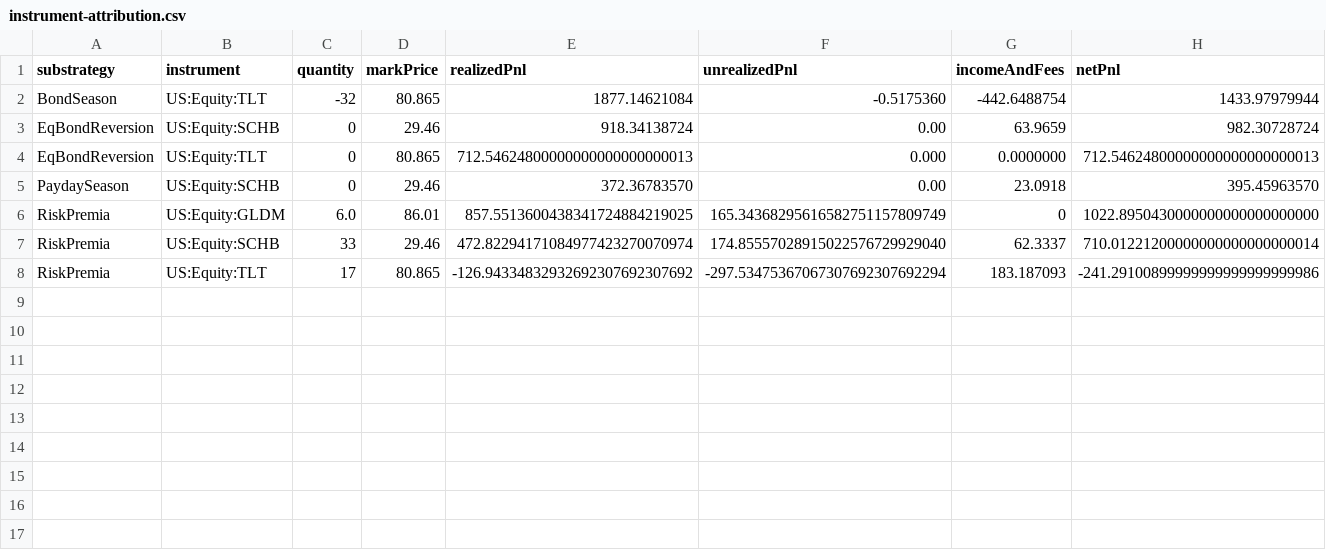
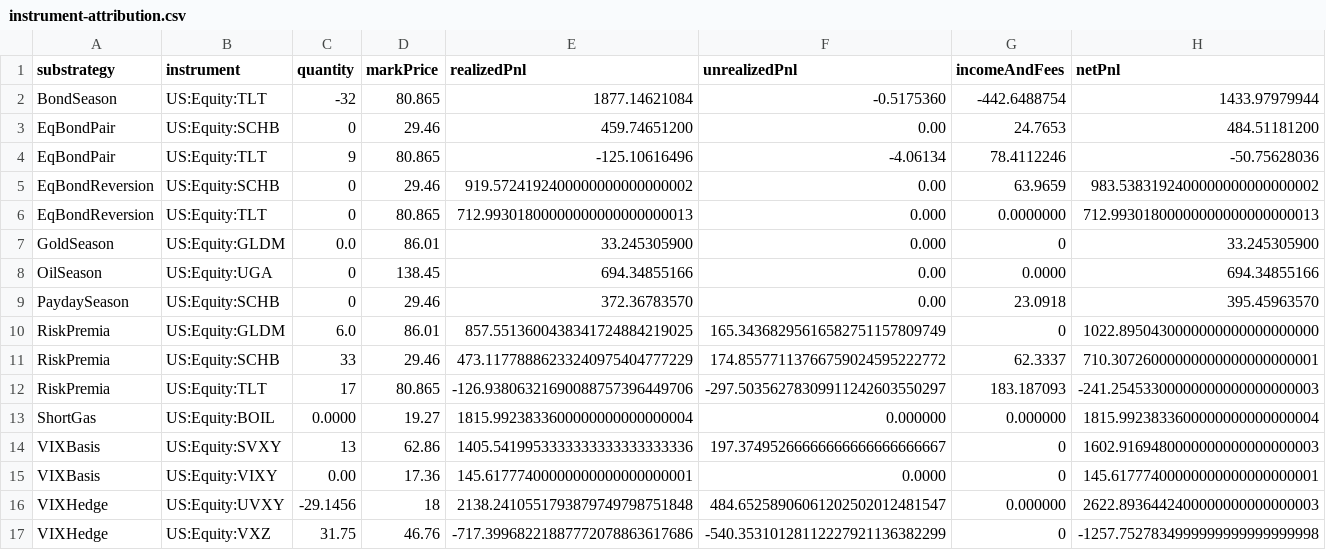
Before and after one commit to EwanBSmith/Citrus, a CSV file: examples/SeasonalityRiskPremia/Results/Default/instrument-attribution.csv, drawn as a sheet.

```diff
--- a/examples/SeasonalityRiskPremia/Results/Default/instrument-attribution.csv
+++ b/examples/SeasonalityRiskPremia/Results/Default/instrument-attribution.csv
@@ -2,7 +2,16 @@
 "BondSeason","US:Equity:TLT","-32","80.865","1877.14621084","-0.5175360","-442.6488754","1433.97979944"
-"EqBondReversion","US:Equity:SCHB","0","29.46","918.34138724","0.00","63.9659","982.30728724"
-"EqBondReversion","US:Equity:TLT","0","80.865","712.54624800000000000000000013","0.000","0.0000000","712.54624800000000000000000013"
+"EqBondPair","US:Equity:SCHB","0","29.46","459.74651200","0.00","24.7653","484.51181200"
+"EqBondPair","US:Equity:TLT","9","80.865","-125.10616496","-4.06134","78.4112246","-50.75628036"
+"EqBondReversion","US:Equity:SCHB","0","29.46","919.5724192400000000000000002","0.00","63.9659","983.5383192400000000000000002"
+"EqBondReversion","US:Equity:TLT","0","80.865","712.99301800000000000000000013","0.000","0.0000000","712.99301800000000000000000013"
+"GoldSeason","US:Equity:GLDM","0.0","86.01","33.245305900","0.000","0","33.245305900"
+"OilSeason","US:Equity:UGA","0","138.45","694.34855166","0.00","0.0000","694.34855166"
 "PaydaySeason","US:Equity:SCHB","0","29.46","372.36783570","0.00","23.0918","395.45963570"
 "RiskPremia","US:Equity:GLDM","6.0","86.01","857.5513600438341724884219025","165.34368295616582751157809749","0","1022.8950430000000000000000000"
-"RiskPremia","US:Equity:SCHB","33","29.46","472.82294171084977423270070974","174.85557028915022576729929040","62.3337","710.01221200000000000000000014"
-"RiskPremia","US:Equity:TLT","17","80.865","-126.94334832932692307692307692","-297.53475367067307692307692294","183.187093","-241.29100899999999999999999986"
+"RiskPremia","US:Equity:SCHB","33","29.46","473.11778886233240975404777229","174.85577113766759024595222772","62.3337","710.30726000000000000000000001"
+"RiskPremia","US:Equity:TLT","17","80.865","-126.93806321690088757396449706","-297.50356278309911242603550297","183.187093","-241.25453300000000000000000003"
+"ShortGas","US:Equity:BOIL","0.0000","19.27","1815.9923833600000000000000004","0.000000","0.000000","1815.9923833600000000000000004"
+"VIXBasis","US:Equity:SVXY","13","62.86","1405.5419953333333333333333336","197.37495266666666666666666667","0","1602.9169480000000000000000003"
+"VIXBasis","US:Equity:VIXY","0.00","17.36","145.61777400000000000000000001","0.0000","0","145.61777400000000000000000001"
+"VIXHedge","US:Equity:UVXY","-29.1456","18","2138.2410551793879749798751848","484.65258906061202502012481547","0.000000","2622.8936442400000000000000003"
+"VIXHedge","US:Equity:VXZ","31.75","46.76","-717.39968221887772078863617686","-540.35310128112227921136382299","0","-1257.7527834999999999999999998"
```
Also changed, not shown: examples/SeasonalityRiskPremia/Results/Default/positions.csv, 44 other files.
